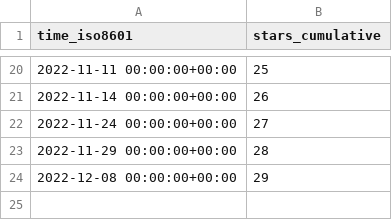
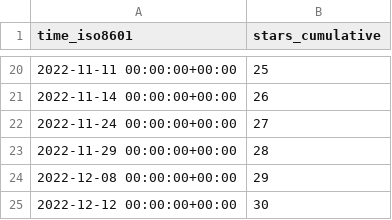
Before and after one commit to PetervanLunteren-org/EcoAssist, a CSV file: PetervanLunteren/EcoAssist/ghrs-data/stargazers.csv, drawn as a sheet; only a part is shown, gaps mark what is left out; the diff names each change by its address in the sheet, - before the commit and + after, or states it on an @@ line.

```diff
--- a/PetervanLunteren/EcoAssist/ghrs-data/stargazers.csv
+++ b/PetervanLunteren/EcoAssist/ghrs-data/stargazers.csv
+row 25: 2022-12-12 00:00:00+00:00 | 30
```
